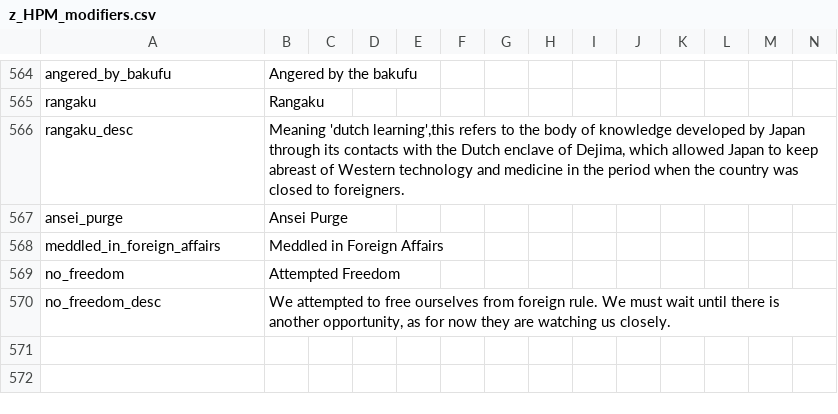
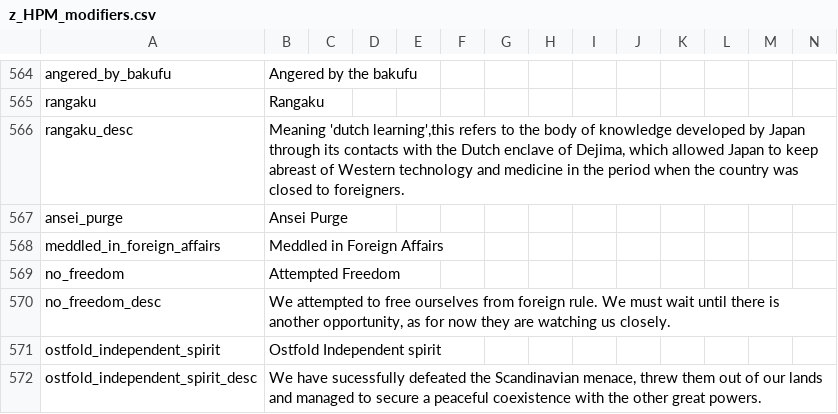
Before and after one commit to Nivaturimika/DoD-Alice-MP, a CSV file: DoD-Alice-MP/assets/localisation/en-US/z_HPM_modifiers.csv, drawn as a sheet; only a part is shown, gaps mark what is left out.

Commit message:
buff ostfold

```diff
--- a/DoD-Alice-MP/assets/localisation/en-US/z_HPM_modifiers.csv
+++ b/DoD-Alice-MP/assets/localisation/en-US/z_HPM_modifiers.csv
@@ -570 +570,3 @@ no_freedom;Attempted Freedom;;;;;;;;;;;;;
 no_freedom_desc;We attempted to free ourselves from foreign rule. We must wait until there is another opportunity, as for now they are watching us closely.;;;;;;;;;;;;;
+ostfold_independent_spirit;Ostfold Independent spirit
+ostfold_independent_spirit_desc;We have sucessfully defeated the Scandinavian menace, threw them out of our lands and managed to secure a peaceful coexistence with the other great powers.
```
Also changed, not shown: 1 other file.
